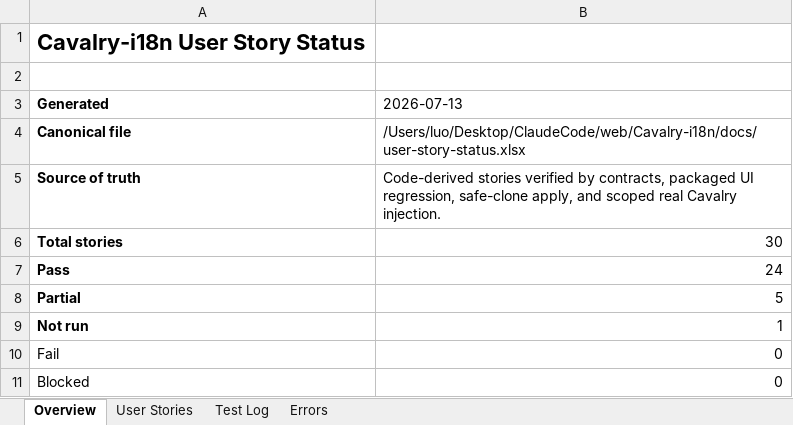
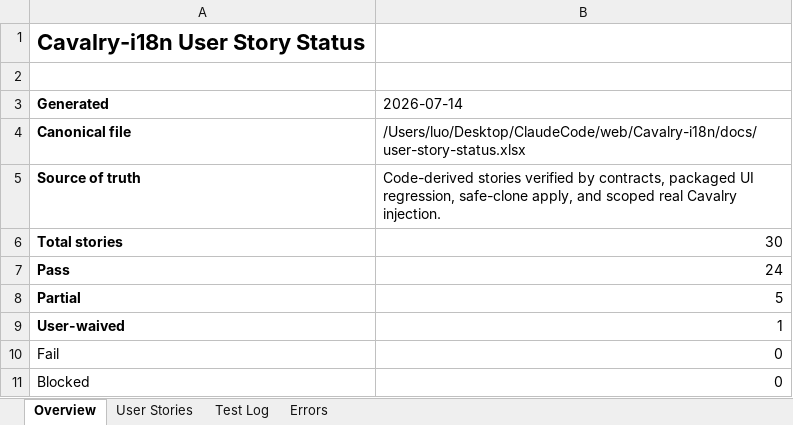
Before and after one commit to daftAI2026/Cavalry-i18n, an Excel workbook: docs/user-story-status.xlsx, sheet Overview, drawn as a sheet; values as stored, in another font and other column widths than the file's, no borders; the diff names each change by its address in the sheet, - before the commit and + after, or states it on an @@ line.

```diff
--- a/docs/user-story-status.xlsx (sheet Overview)
+++ b/docs/user-story-status.xlsx (sheet Overview)
-B3: 2026-07-13
+B3: 2026-07-14
-A9 (Generated): Not run
+A9 (Generated): User-waived
```
Also changed, not shown: sheet Test Log, sheet User Stories, sheet Errors, formulas that keep their value, 2 other files.
